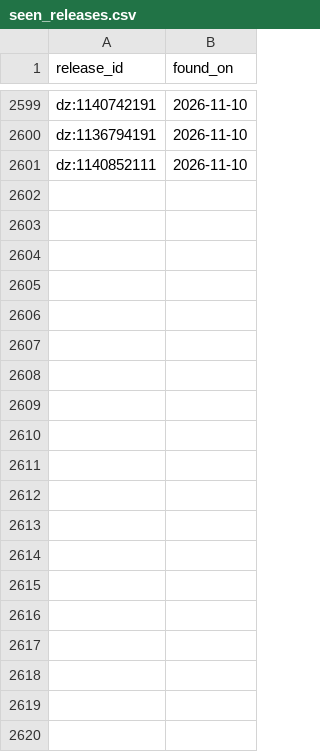
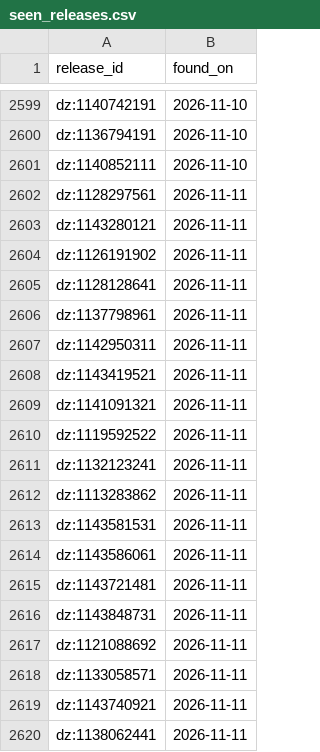
Before and after one commit to lzapffe/new-realeases-playlist, a CSV file: state/seen_releases.csv, drawn as a sheet; only a part is shown, gaps mark what is left out; the diff covers the shown part only; the diff names each change by its address in the sheet, - before the commit and + after, or states it on an @@ line.

```diff
--- a/state/seen_releases.csv
+++ b/state/seen_releases.csv
+row 2602: dz:1128297561 | 2026-11-11
+row 2603: dz:1143280121 | 2026-11-11
+row 2604: dz:1126191902 | 2026-11-11
+row 2605: dz:1128128641 | 2026-11-11
+row 2606: dz:1137798961 | 2026-11-11
+row 2607: dz:1142950311 | 2026-11-11
+row 2608: dz:1143419521 | 2026-11-11
+row 2609: dz:1141091321 | 2026-11-11
+row 2610: dz:1119592522 | 2026-11-11
+row 2611: dz:1132123241 | 2026-11-11
+row 2612: dz:1113283862 | 2026-11-11
+row 2613: dz:1143581531 | 2026-11-11
+row 2614: dz:1143586061 | 2026-11-11
+row 2615: dz:1143721481 | 2026-11-11
+row 2616: dz:1143848731 | 2026-11-11
+row 2617: dz:1121088692 | 2026-11-11
+row 2618: dz:1133058571 | 2026-11-11
+row 2619: dz:1143740921 | 2026-11-11
+row 2620: dz:1138062441 | 2026-11-11
```
Also changed, not shown: 18 added rows elsewhere in this file, state/artists.csv, state/pending_releases.csv, 5 other files.
